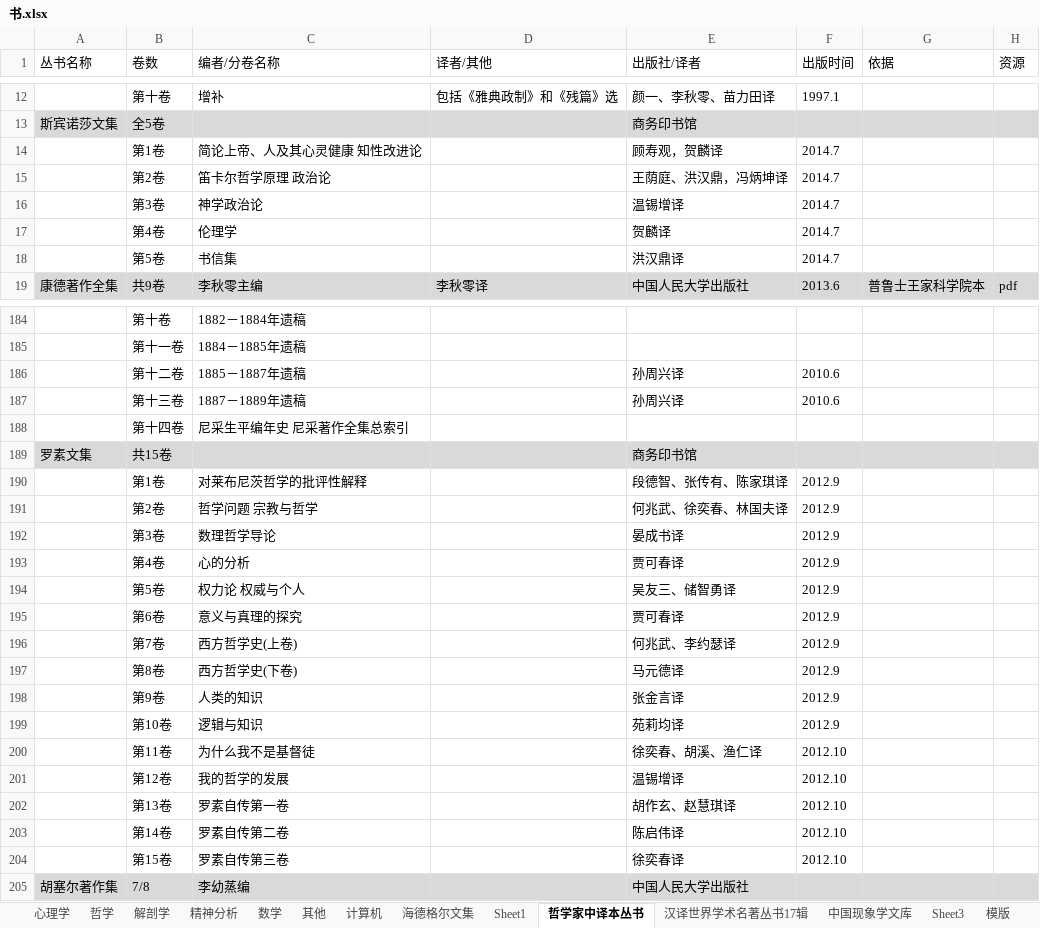
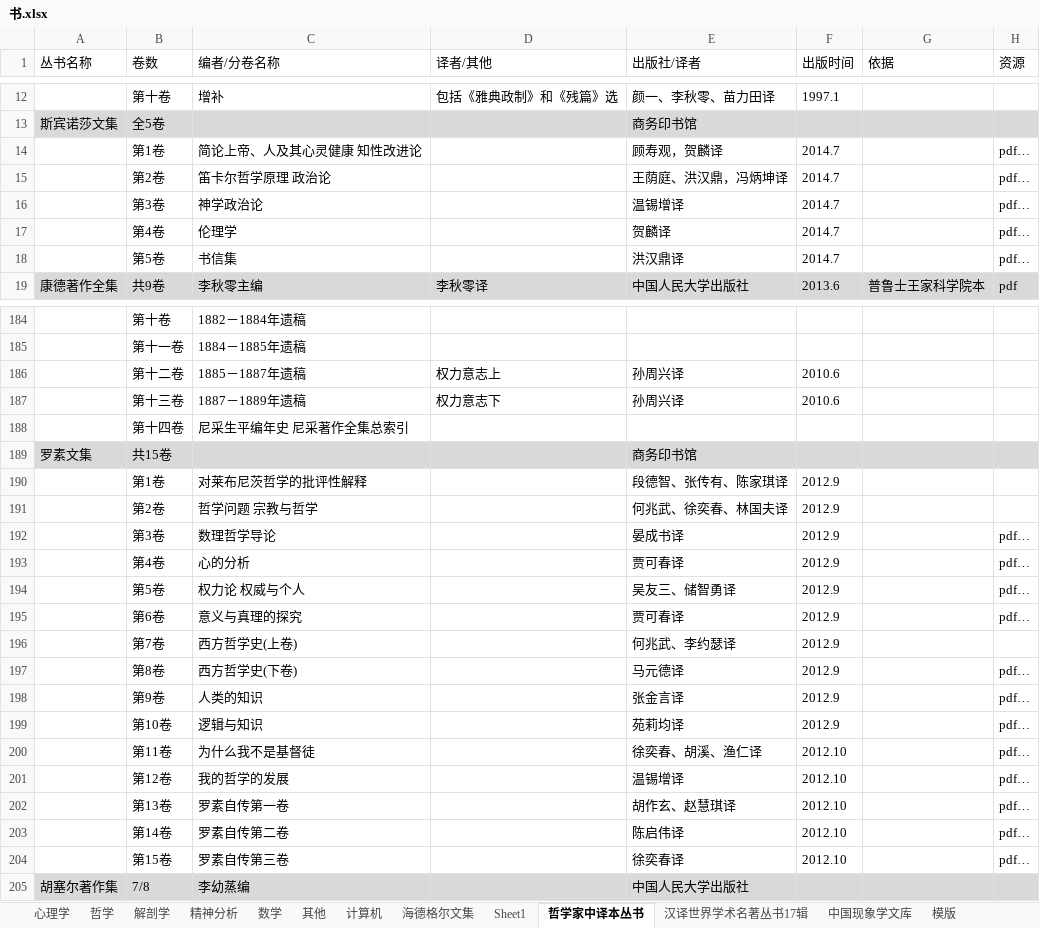
Before and after one commit to htlbvd/docs, an Excel workbook: 书.xlsx, sheet 哲学家中译本丛书, drawn as a sheet; only a part is shown, gaps mark what is left out; values as stored, in another font and other column widths than the file's, no borders; the diff covers the shown part only; the diff names each change by its address in the sheet, - before the commit and + after, or states it on an @@ line.

```diff
--- a/书.xlsx (sheet 哲学家中译本丛书)
+++ b/书.xlsx (sheet 哲学家中译本丛书)
-sheet tab: Sheet3
-H14:H18 (资源): (empty)
+H14:H18 (资源): pdf…
-D186 (译者/其他): (empty)
+D186 (译者/其他): 权力意志上
-D187 (译者/其他): (empty)
+D187 (译者/其他): 权力意志下
-H192:H195 (资源): (empty)
+H192:H195 (资源): pdf…
-H197:H204 (资源): (empty)
+H197:H204 (资源): pdf…
```
Also changed, not shown: 45 edited cells elsewhere in this sheet, sheet 汉译世界学术名著丛书17辑, sheet 中国现象学文库, sheet Sheet1.
